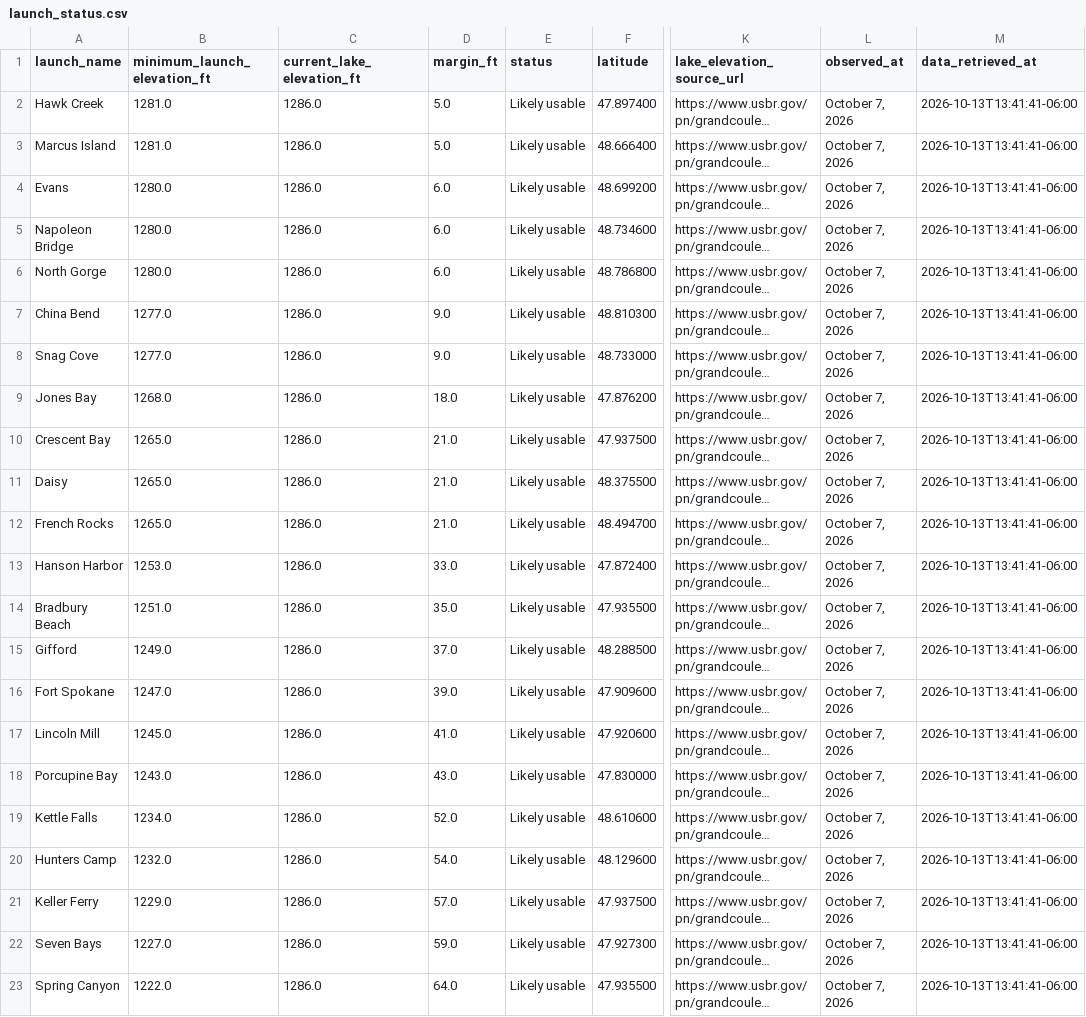
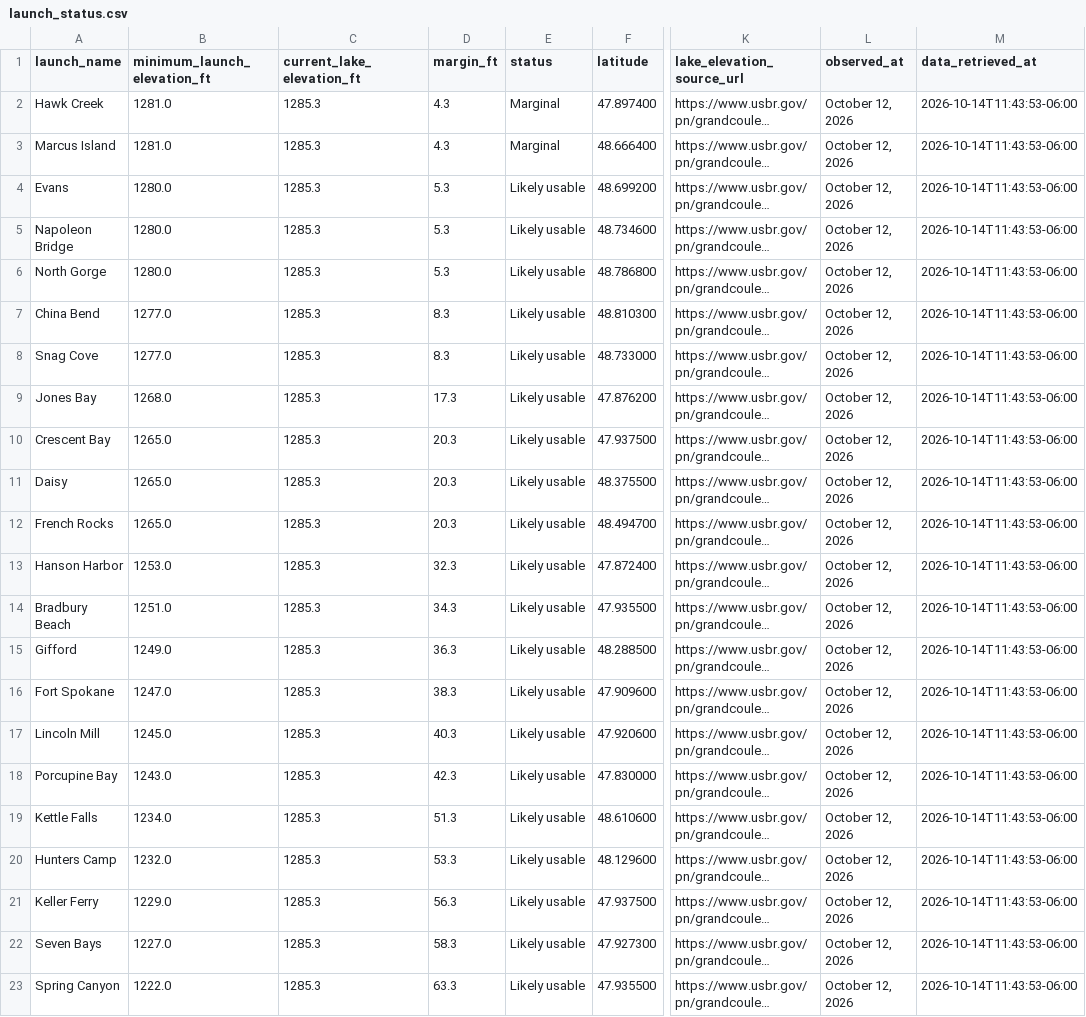
Before and after one commit to JustAppTools/regional-recreation-launchability-dashboard, a CSV file: data/processed/launch_status.csv, drawn as a sheet; only a part is shown, gaps mark what is left out; long unchanged cells end in …; the diff names each change by its address in the sheet, - before the commit and + after, or states it on an @@ line.

```diff
--- a/data/processed/launch_status.csv
+++ b/data/processed/launch_status.csv
-C2:C23 (current_lake_elevation_ft): 1286.0
+C2:C23 (current_lake_elevation_ft): 1285.3
-D2:D3 (margin_ft): 5.0
+D2:D3 (margin_ft): 4.3
-E2:E3 (status): Likely usable
+E2:E3 (status): Marginal
-L2:L23 (observed_at): October 7, 2026
+L2:L23 (observed_at): October 12, 2026
-M2:M23 (data_retrieved_at): 2026-10-13T13:41:41-06:00
+M2:M23 (data_retrieved_at): 2026-10-14T11:43:53-06:00
-D4:D6 (margin_ft): 6.0
+D4:D6 (margin_ft): 5.3
-D7:D8 (margin_ft): 9.0
+D7:D8 (margin_ft): 8.3
-D9 (margin_ft): 18.0
+D9 (margin_ft): 17.3
-D10:D12 (margin_ft): 21.0
+D10:D12 (margin_ft): 20.3
-D13 (margin_ft): 33.0
+D13 (margin_ft): 32.3
-D14 (margin_ft): 35.0
+D14 (margin_ft): 34.3
-D15 (margin_ft): 37.0
+D15 (margin_ft): 36.3
-D16 (margin_ft): 39.0
+D16 (margin_ft): 38.3
-D17 (margin_ft): 41.0
+D17 (margin_ft): 40.3
-D18 (margin_ft): 43.0
+D18 (margin_ft): 42.3
-D19 (margin_ft): 52.0
+D19 (margin_ft): 51.3
-D20 (margin_ft): 54.0
+D20 (margin_ft): 53.3
-D21 (margin_ft): 57.0
+D21 (margin_ft): 56.3
-D22 (margin_ft): 59.0
+D22 (margin_ft): 58.3
-D23 (margin_ft): 64.0
+D23 (margin_ft): 63.3
```
Also changed, not shown: data/raw/lake_elevation.csv, 6 other files.
